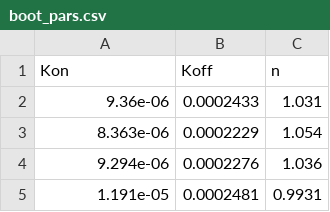
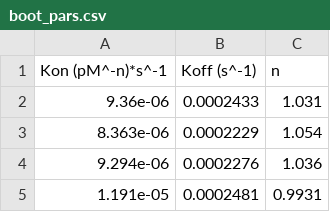
Before and after one commit to FDA/Mechanistic-PK-PD-Model-to-Rescue-Opioid-Overdose, a CSV file: Ligand_Data/Carfentanil_parameters/boot_pars.csv, drawn as a sheet; only a part is shown; removed rows and columns are numbered as before the commit, all else as after; the diff names each change by its address in the sheet, - before the commit and + after, or states it on an @@ line.

Commit message:
Update boot_pars.csv

```diff
--- a/Ligand_Data/Carfentanil_parameters/boot_pars.csv
+++ b/Ligand_Data/Carfentanil_parameters/boot_pars.csv
-row 1: Kon | Koff | n
+row 1: Kon (pM^-n)*s^-1 | Koff (s^-1) | n
```
